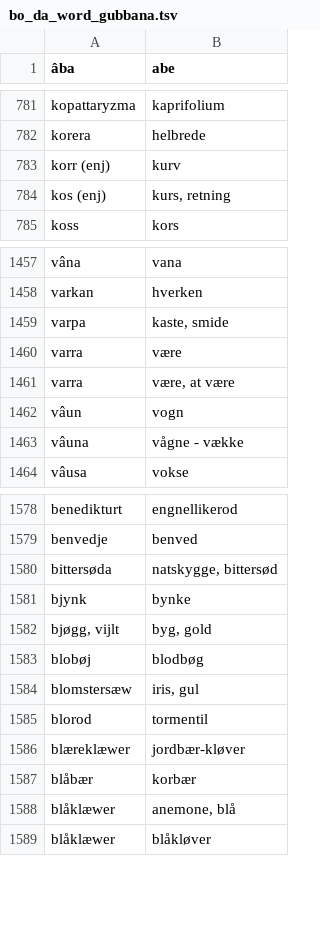
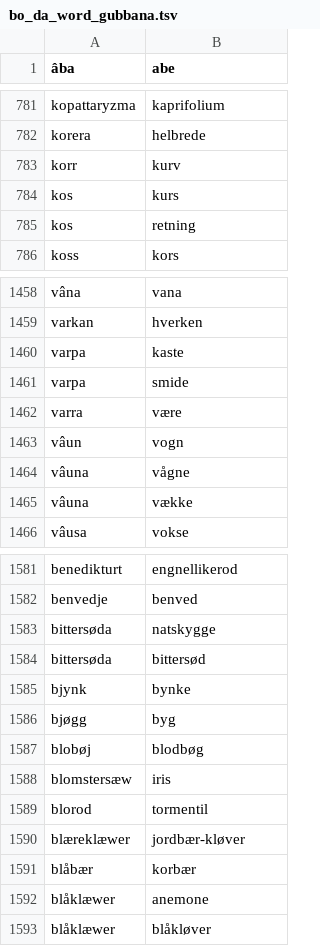
Before and after one commit to StrombergNLP/bornholmsk, a TSV file: bo_da_word_gubbana.tsv, drawn as a sheet; only a part is shown, gaps mark what is left out; the diff covers the shown part only.

Commit message:
clean up some flower names

```diff
--- a/bo_da_word_gubbana.tsv
+++ b/bo_da_word_gubbana.tsv
@@ -782,4 +782,5 @@ kopattaryzma	kaprifolium
 korera	helbrede
-korr (enj)	kurv
-kos (enj)	kurs, retning
+korr	kurv
+kos	kurs
+kos	retning
 koss	kors
@@ -1458,7 +1459,8 @@ vâna	vana
 varkan	hverken
-varpa	kaste, smide
+varpa	kaste
+varpa	smide
 varra	være
-varra	være, at være
 vâun	vogn
-vâuna	vågne - vække
+vâuna	vågne
+vâuna	vække
 vâusa	vokse
@@ -1579,7 +1582,8 @@ benedikturt	engnellikerod
 benvedje	benved
-bittersøda	natskygge, bittersød
+bittersøda	natskygge
+bittersøda	bittersød
 bjynk	bynke
-bjøgg, vijlt	byg, gold
+bjøgg	byg
 blobøj	blodbøg
-blomstersæw	iris, gul
+blomstersæw	iris
 blorod	tormentil
@@ -1587,3 +1591,3 @@ blæreklæwer	jordbær-kløver
 blåbær	korbær
-blåklæwer	anemone, blå
+blåklæwer	anemone
 blåklæwer	blåkløver
```
Also changed, not shown: 6 added rows, 4 removed rows and 53 edited cells elsewhere in this file.
